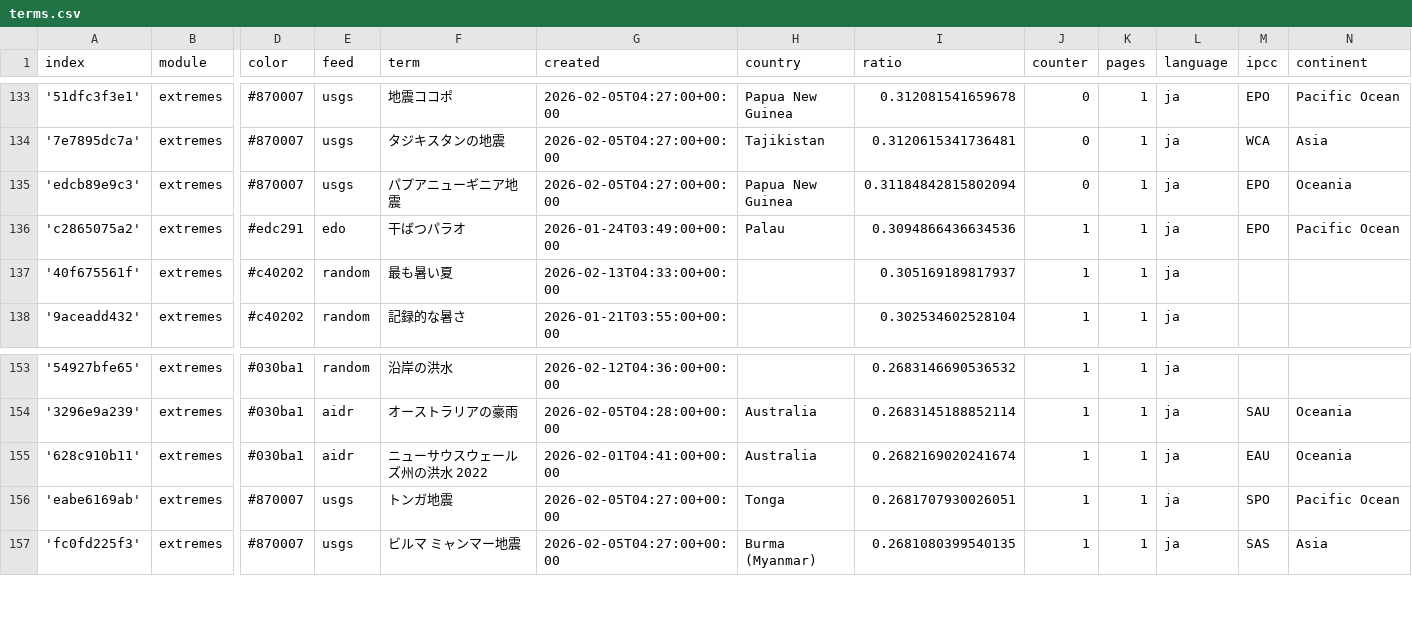
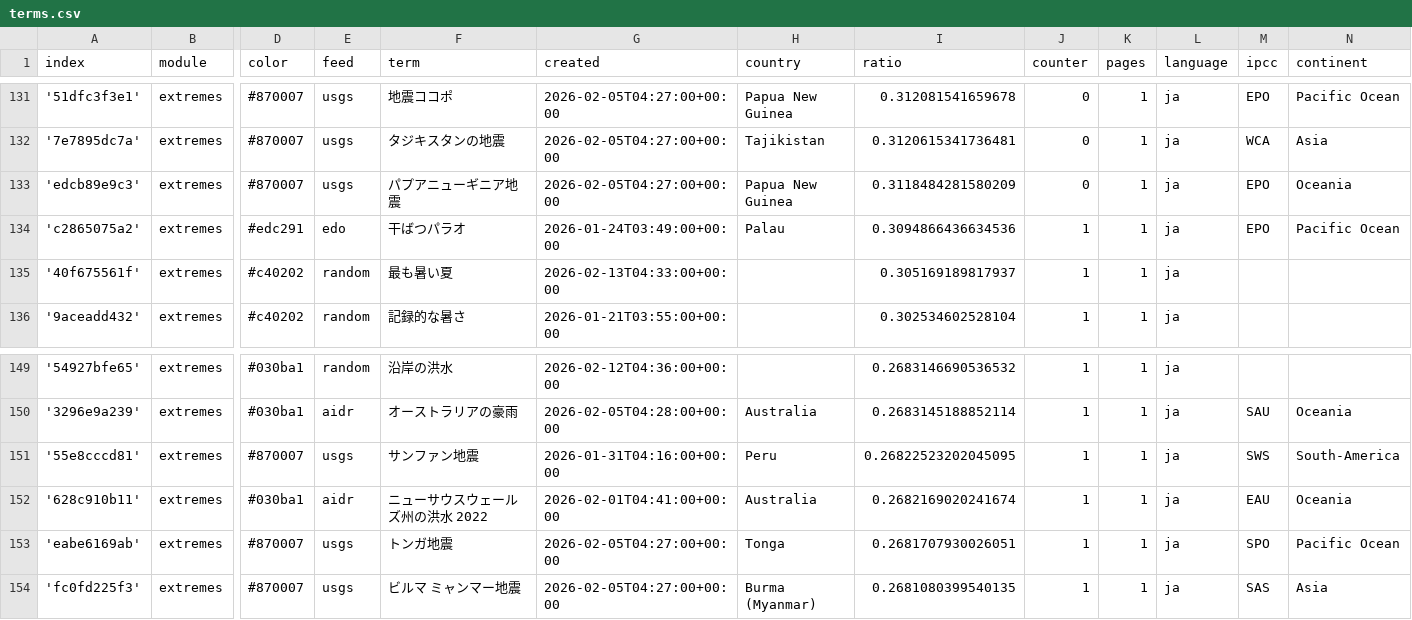
Before and after one commit to annajungfleischnews/japaneseExtremes, a CSV file: terms.csv, drawn as a sheet; only a part is shown, gaps mark what is left out; addresses are those after the commit; rows hold the shown columns only; the diff covers the shown part only; the diff names each change by its address in the sheet, - before the commit and + after, or states it on an @@ line.

```diff
--- a/terms.csv
+++ b/terms.csv
-I133 (ratio): 0.31184842815802094
+I133 (ratio): 0.3118484281580209
+row 151: '55e8cccd81' | extremes | #870007 | usgs | サンファン地震 | 2026-01-31T04:16:00+00:00 | Peru | 0.26822523202045095 | 1 | 1 | ja | SWS | South-America
```
Also changed, not shown: 1 added row and 5 removed rows elsewhere in this file, 2 other files.
